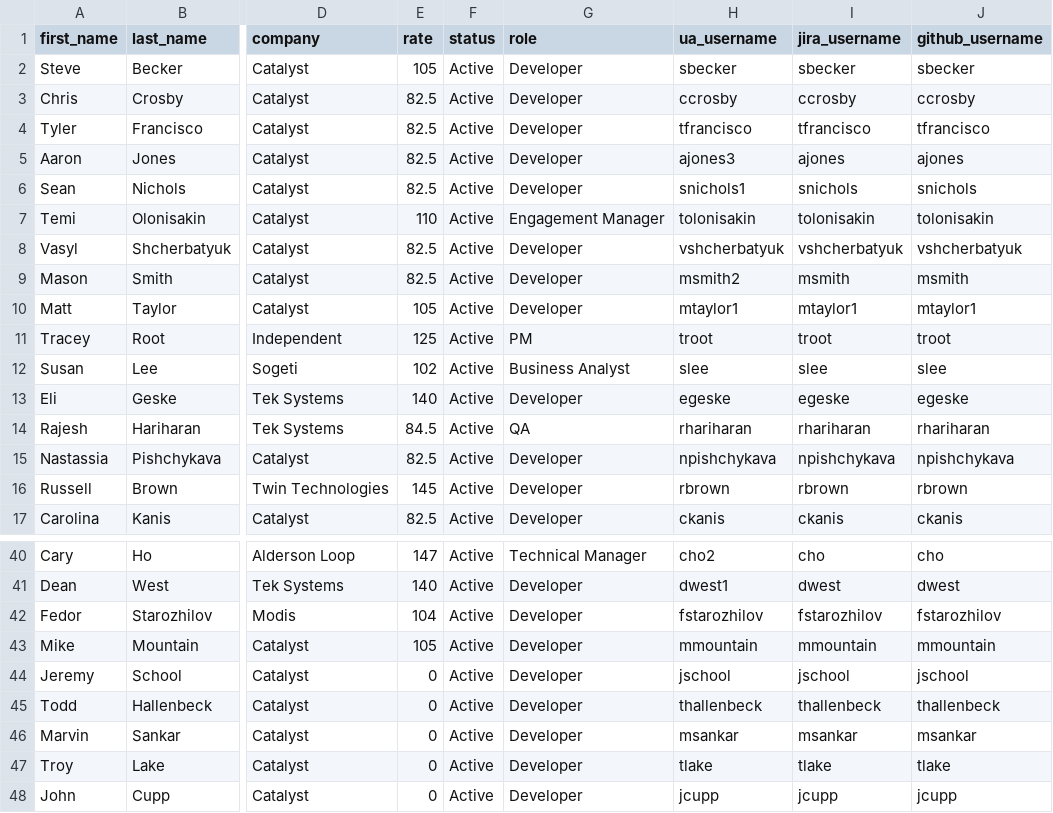
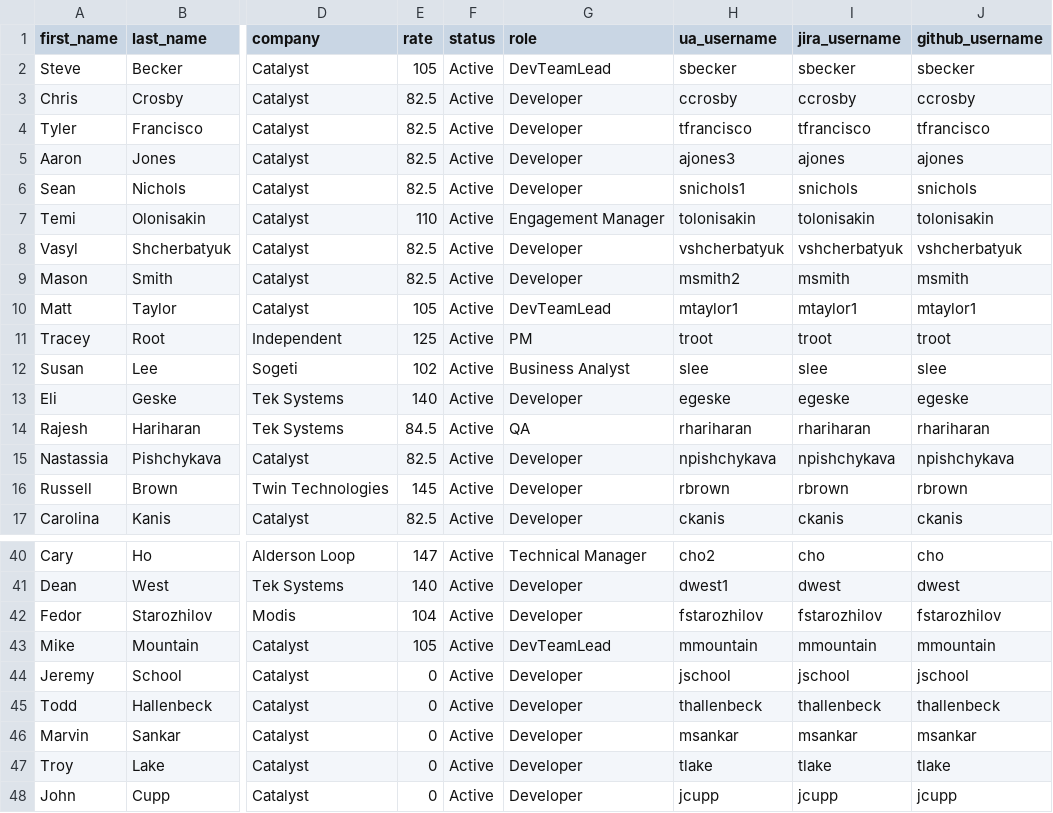
Before and after one commit to augur-ecosystem/augur, a CSV file: augur/data/engineering_consultants.csv, drawn as a sheet; only a part is shown, gaps mark what is left out; the diff names each change by its address in the sheet, - before the commit and + after, or states it on an @@ line.

```diff
--- a/augur/data/engineering_consultants.csv
+++ b/augur/data/engineering_consultants.csv
-G2 (role): Developer
+G2 (role): DevTeamLead
-G10 (role): Developer
+G10 (role): DevTeamLead
-G43 (role): Developer
+G43 (role): DevTeamLead
```
Also changed, not shown: augur/data/engineering_ftes.csv, 5 other files.
